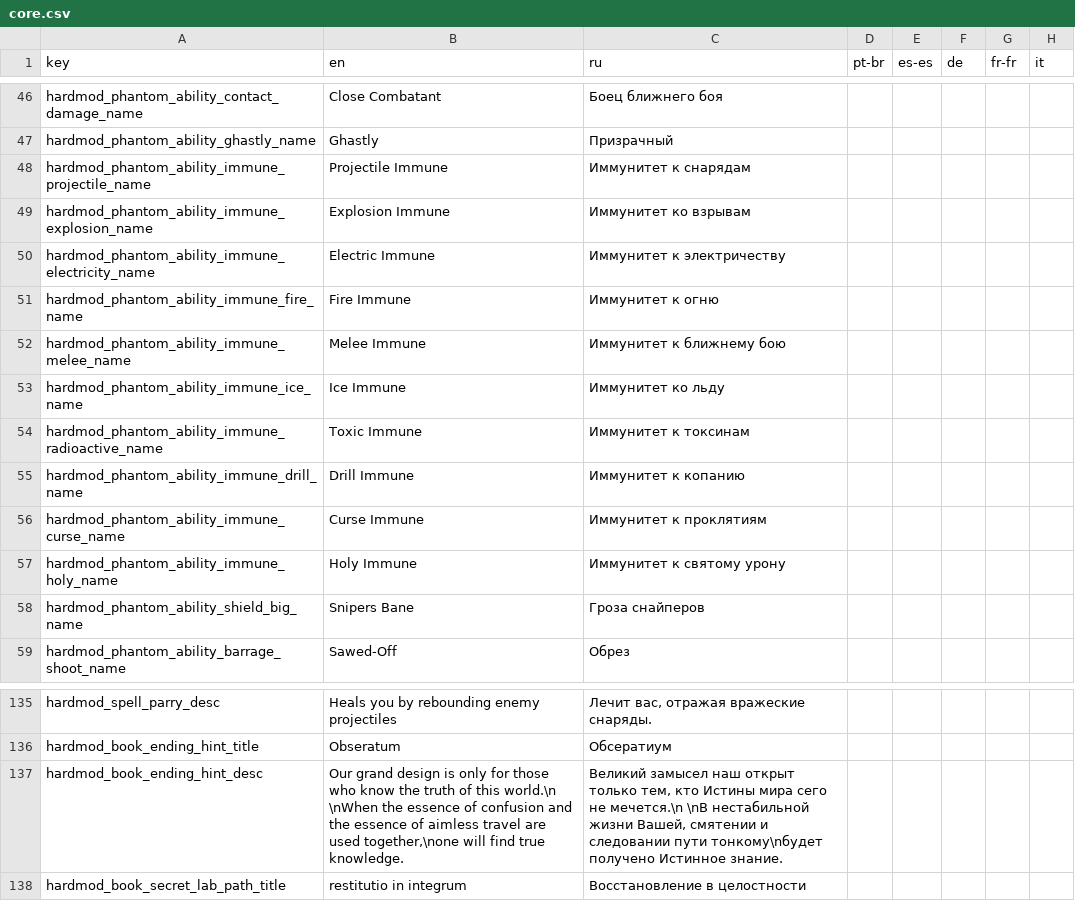
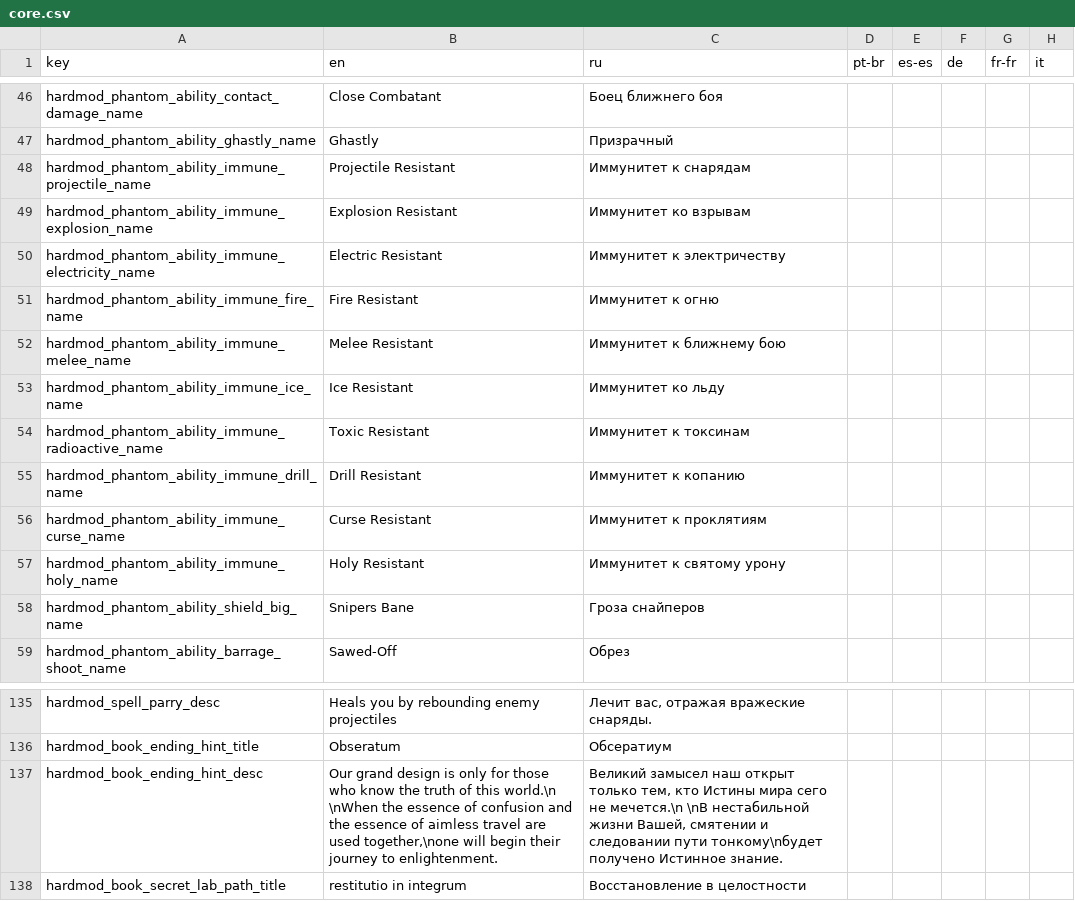
Before and after one commit to lamia-zamia/noita.hardmod, a CSV file: files/translations/core.csv, drawn as a sheet; only a part is shown, gaps mark what is left out; the diff names each change by its address in the sheet, - before the commit and + after, or states it on an @@ line.

Commit message:
Large Ira Rebalance & Bugfix patch
* Reverted Ira's biome searching behavior to the previous method of looking for biome names instead of filenames as it's significantly easier to manage.
* Added a weighting system to Ira's power scaling, now instead of every biome visit being valued equally, some biomes increaes Ira's power less than others; the biggest example of this would be places like the forest, desert & snowy wasteland not incrementing Ira's power level at all.
* Ira now waits for the player to be inside a biome for at least 30 seconds before considering the player having visited it, this is to prevent a biome being considered "visited" if the player stepped inside of it for a brief moment without ever actually visiting
* Ira now checks what the biome directly above of them is when incrementing their deaths counter if they die inside a holy mountain basin.
* Ira no longer possesses enemies with a disabled DamageModelComponent such as Olematons or Illusions
* Ira no longer possesses enemies who shoot at allies, such as Hiisi Healers
* Ira's Boss Protections ability has been nerfed to cap damage to 20% of Ira's maximum health instead of just 10%
* Ira's Heartache Barrage ability now uses a blue heartache graphic instead of the regular red one
* Ira's Ringmaster ability now stuns her summons for two seconds upon initially spawning them in
* Ira's Homing ability is now much more forgiving and only rotates the projectile towards its target instead of redirecting its entire velocity
* Ira's Barrage ability now only creates 3 copies of each projectile Ira shoots instead of 4
* Ira's Reactive shield ability now lasts for 6 seconds but has a 12 second cooldown
* Ira's Ghastly/Meteor ability now scales its damage based off of Ira's tier and can not inherit any of Ira's other abilities until Ira is at least tier 5
* Fixed Ira failing to find enemy translation strings (for real this time)
* Fixed Ira's teleportation indicator not being visible through the fog of war
* Added a new splash text
* Updated the guiding powder hint book

```diff
--- a/files/translations/core.csv
+++ b/files/translations/core.csv
-B48 (en): Projectile Immune
+B48 (en): Projectile Resistant
-B49 (en): Explosion Immune
+B49 (en): Explosion Resistant
-B50 (en): Electric Immune
+B50 (en): Electric Resistant
-B51 (en): Fire Immune
+B51 (en): Fire Resistant
-B52 (en): Melee Immune
+B52 (en): Melee Resistant
-B53 (en): Ice Immune
+B53 (en): Ice Resistant
-B54 (en): Toxic Immune
+B54 (en): Toxic Resistant
-B55 (en): Drill Immune
+B55 (en): Drill Resistant
-B56 (en): Curse Immune
+B56 (en): Curse Resistant
-B57 (en): Holy Immune
+B57 (en): Holy Resistant
-B137 (en): …together,\none will find true knowledge.
+B137 (en): …together,\none will begin their journey to enlightenment.
```
Also changed, not shown: files/translations/standard.csv, 22 other files.
